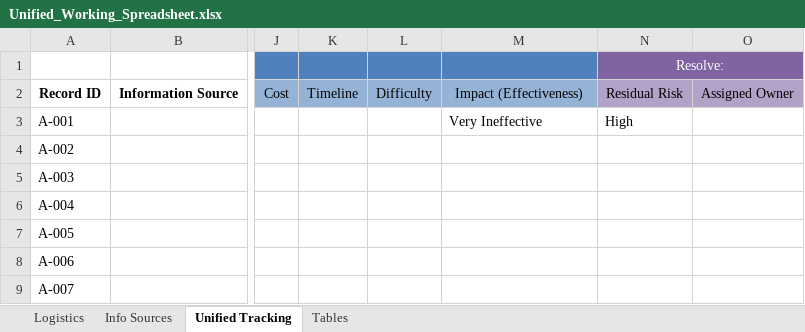
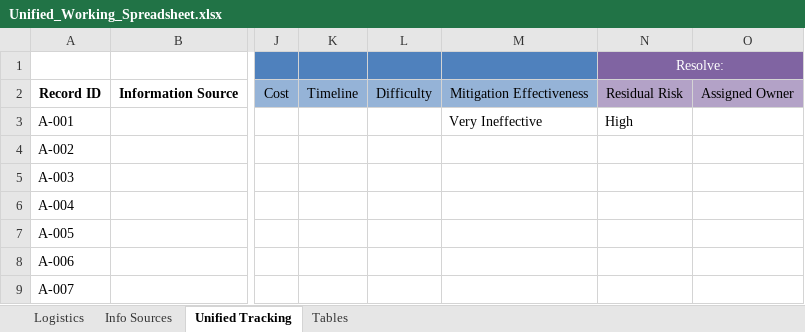
Before and after one commit to steve-gibbons/astra-threat-modeling-framework, an Excel workbook: Unified_Working_Spreadsheet.xlsx, sheet Unified Tracking, drawn as a sheet; only a part is shown, gaps mark what is left out; values as stored, in another font and other column widths than the file's, no borders; conditional formats and table styles not drawn; the diff names each change by its address in the sheet, - before the commit and + after, or states it on an @@ line.

Commit message:
Add files via upload
Field name nuances

```diff
--- a/Unified_Working_Spreadsheet.xlsx (sheet Unified Tracking)
+++ b/Unified_Working_Spreadsheet.xlsx (sheet Unified Tracking)
-M2: Impact (Effectiveness)
+M2: Mitigation Effectiveness
```
